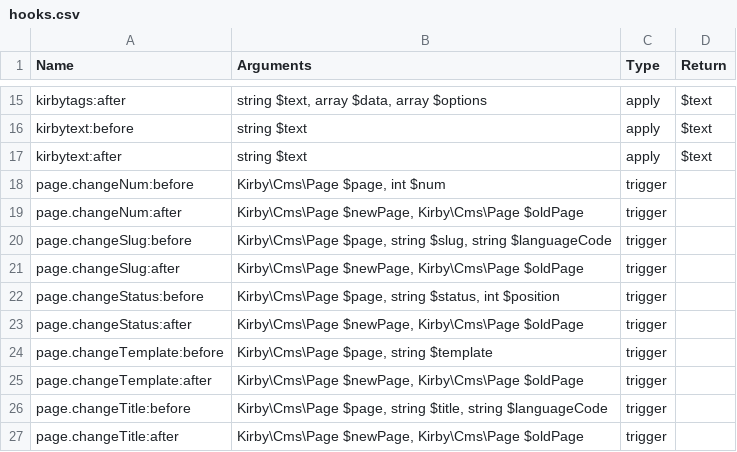
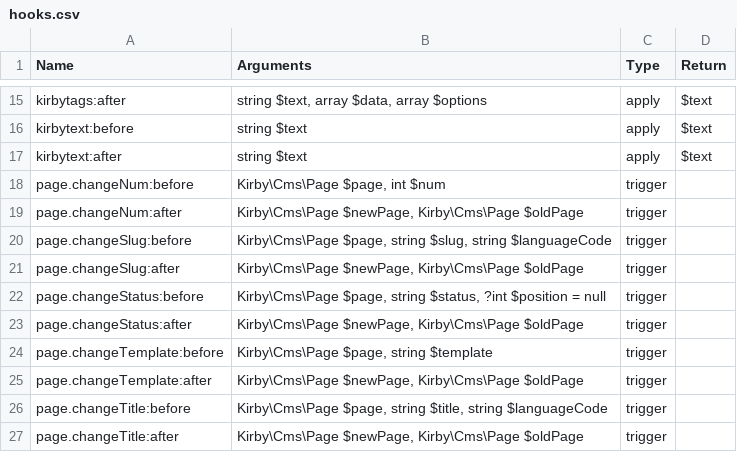
Before and after one commit to getkirby/getkirby.com, a CSV file: content/docs/3_reference/7_plugins/2_hooks/hooks.csv, drawn as a sheet; only a part is shown, gaps mark what is left out.

Commit message:
Support nullable parameters for hooks
Fixes #1591

```diff
--- a/content/docs/3_reference/7_plugins/2_hooks/hooks.csv
+++ b/content/docs/3_reference/7_plugins/2_hooks/hooks.csv
@@ -21,3 +21,3 @@ page.changeSlug:before,"Kirby\Cms\Page $page, string $slug, string $languageCode
 page.changeSlug:after,"Kirby\Cms\Page $newPage, Kirby\Cms\Page $oldPage",trigger,
-page.changeStatus:before,"Kirby\Cms\Page $page, string $status, int $position",trigger,
+page.changeStatus:before,"Kirby\Cms\Page $page, string $status, ?int $position = null",trigger,
 page.changeStatus:after,"Kirby\Cms\Page $newPage, Kirby\Cms\Page $oldPage",trigger,
```
Also changed, not shown: 3 other files.
